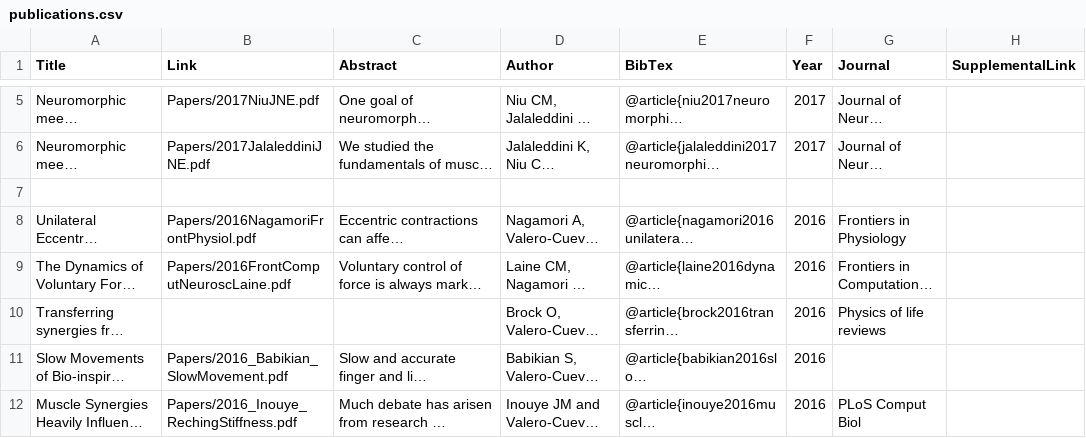
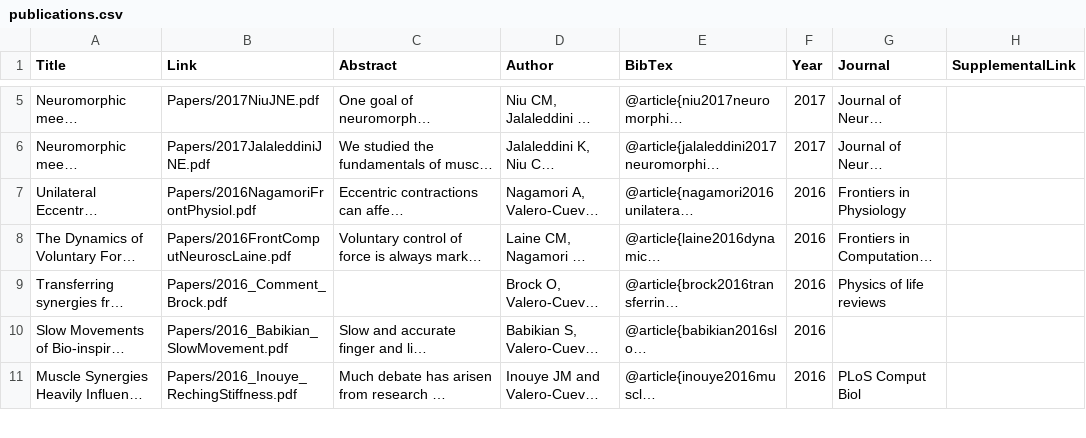
Before and after one commit to usc-bbdl/usc-bbdl.github.io, a CSV file: _data/publications.csv, drawn as a sheet; only a part is shown, gaps mark what is left out; long unchanged cells end in …; removed rows and columns are numbered as before the commit, all else as after; the diff names each change by its address in the sheet, - before the commit and + after, or states it on an @@ line.

Commit message:
added a link to the hand synergy comment PDF

```diff
--- a/_data/publications.csv
+++ b/_data/publications.csv
-row 7: (empty)
-B9 (Link): (empty)
+B9 (Link): Papers/2016_Comment_Brock.pdf
```
